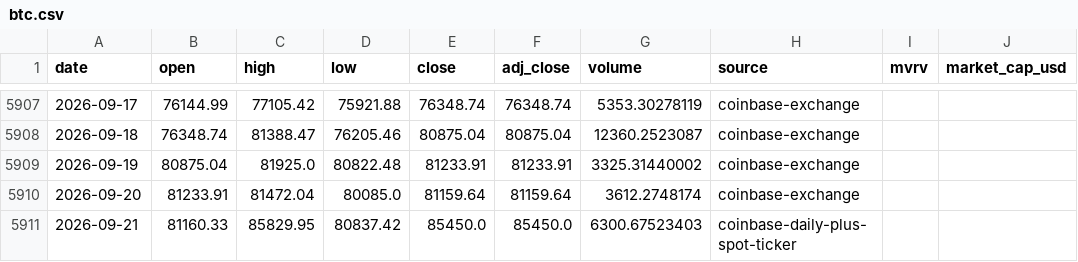
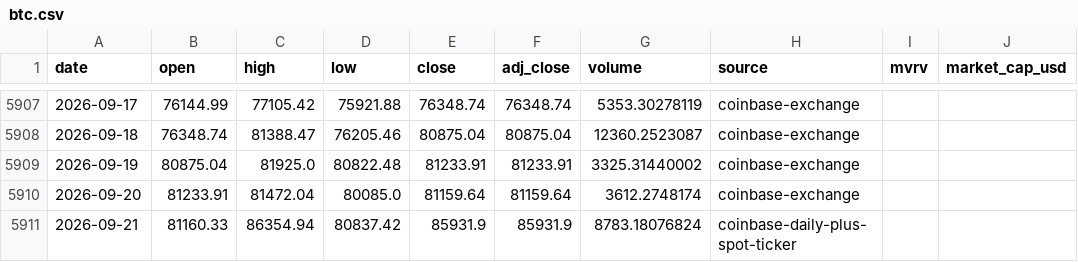
Before and after one commit to leescottd-crypto/Multi-Asset-Cycle-Dashboard, a CSV file: data/raw/btc.csv, drawn as a sheet; only a part is shown, gaps mark what is left out; the diff names each change by its address in the sheet, - before the commit and + after, or states it on an @@ line.

```diff
--- a/data/raw/btc.csv
+++ b/data/raw/btc.csv
-C5911 (high): 85829.95
+C5911 (high): 86354.94
-E5911 (close): 85450.0
+E5911 (close): 85931.9
-F5911 (adj_close): 85450.0
+F5911 (adj_close): 85931.9
-G5911 (volume): 6300.67523403
+G5911 (volume): 8783.18076824
```
Also changed, not shown: data/raw/btc_usd_daily.csv, data/raw/eth.csv, 55 other files.
